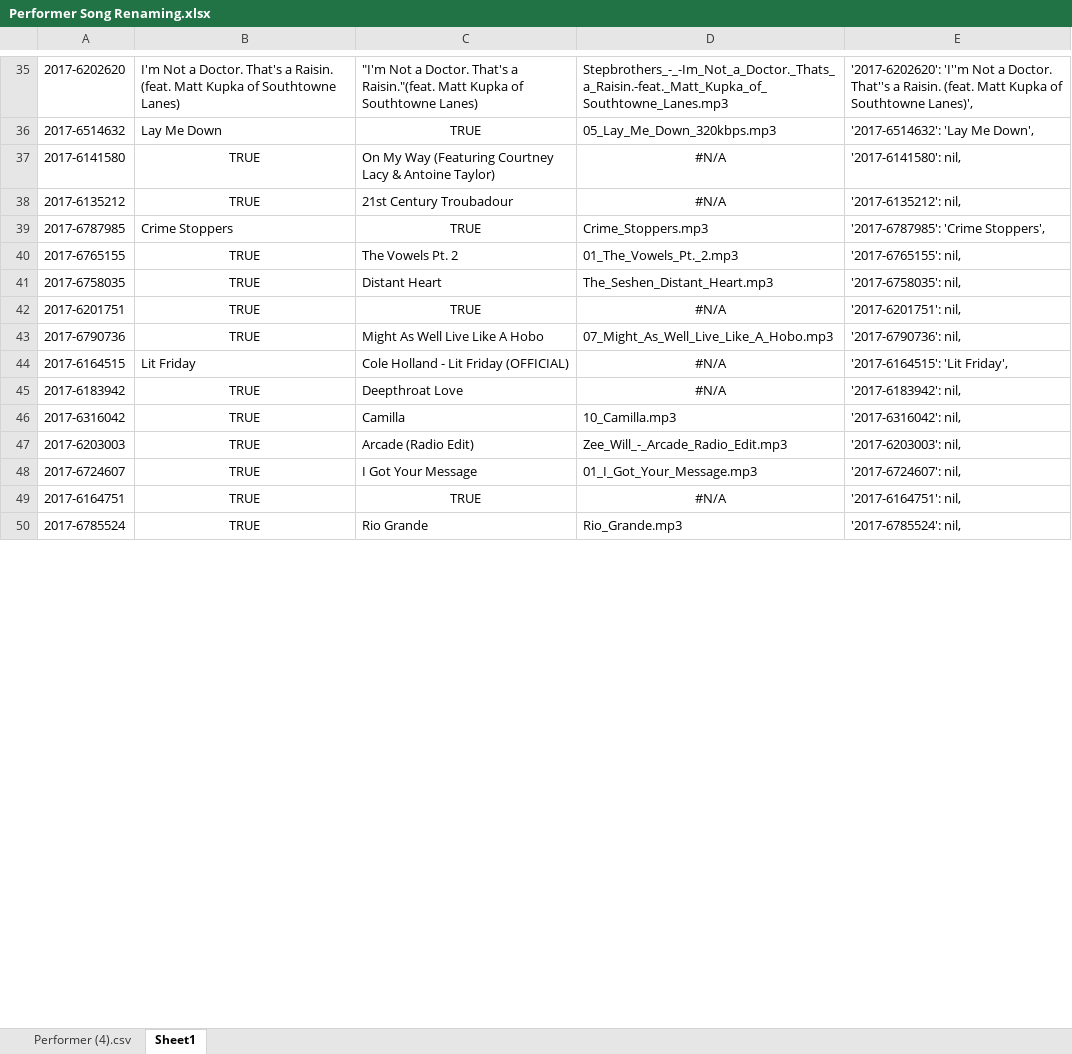
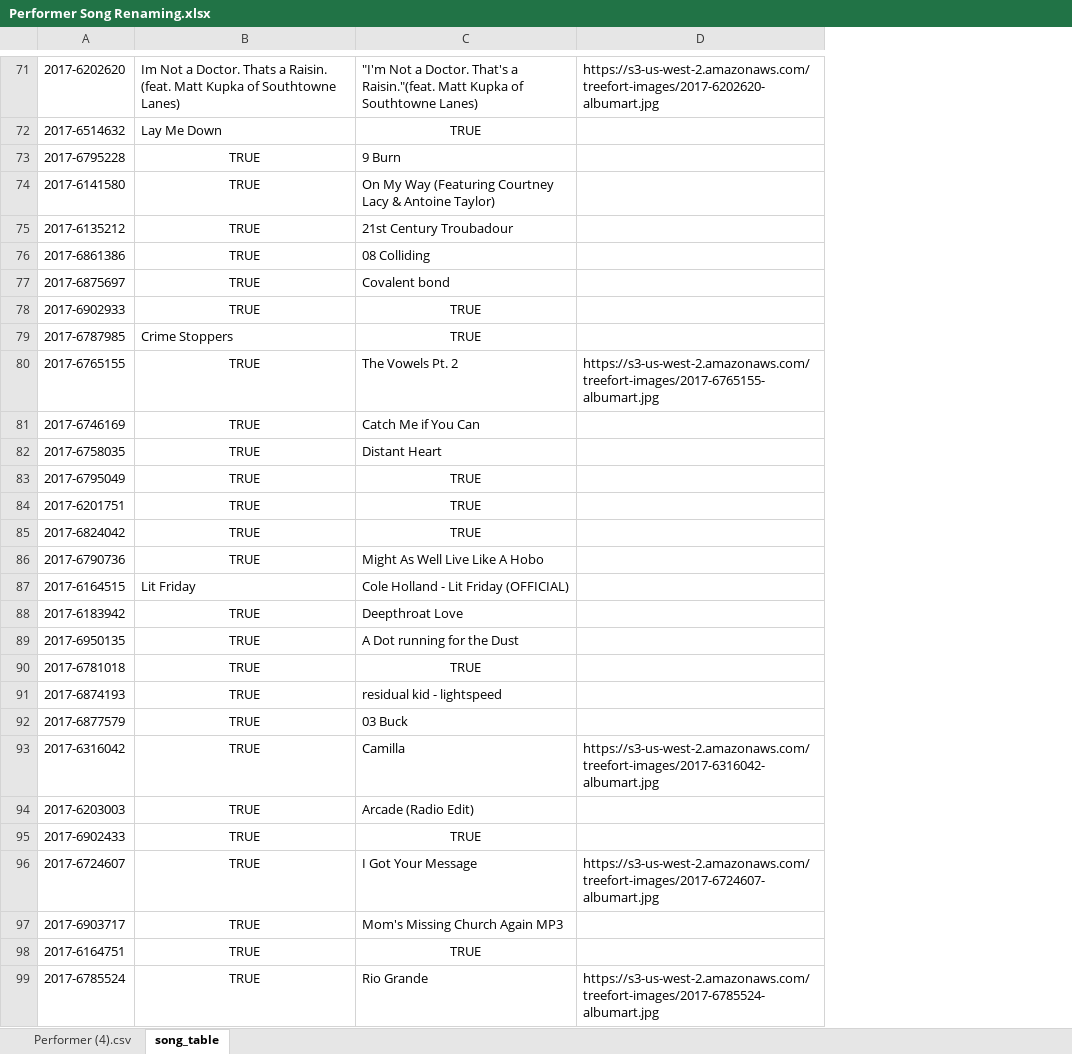
Before and after one commit to loganyott/treefort, an Excel workbook: Performer Song Renaming.xlsx, sheet song_table, drawn as a sheet; only a part is shown, gaps mark what is left out; values as stored, in another font and other column widths than the file's, no borders; removed rows and columns are numbered as before the commit, all else as after; the diff covers the shown part only; the diff names each change by its address in the sheet, - before the commit and + after, or states it on an @@ line.

```diff
--- a/Performer Song Renaming.xlsx (sheet song_table)
+++ b/Performer Song Renaming.xlsx (sheet song_table)
-sheet tab: Sheet1
+sheet tab: song_table
-column D, rows 35-50: Stepbrothers_-_-Im_Not_a_Doctor._Thats_a_Raisin.-feat._Matt_Kupka_of_Southtowne_Lanes.mp3 | 05_Lay_Me_Down_320kbps.mp3 | #N/A | #N/A | Crime_Stoppers.mp3 | 01_The_Vowels_Pt._2.mp3 | The_Seshen_Distant_Heart.mp3 | #N/A | 07_Might_As_Well_Live_Like_A_Hobo.mp3 | #N/A | #N/A | 10_Camilla.mp3 | Zee_Will_-_Arcade_Radio_Edit.mp3 | 01_I_Got_Your_Message.mp3 | #N/A | Rio_Grande.mp3
-column E, rows 35-50: '2017-6202620': 'I''m Not a Doctor. That''s a Raisin. (feat. Matt Kupka of Southtowne Lanes)', | '2017-6514632': 'Lay Me Down', | '2017-6141580': nil, | '2017-6135212': nil, | '2017-6787985': 'Crime Stoppers', | '2017-6765155': nil, | '2017-6758035': nil, | '2017-6201751': nil, | '2017-6790736': nil, | '2017-6164515': 'Lit Friday', | '2017-6183942': nil, | '2017-6316042': nil, | '2017-6203003': nil, | '2017-6724607': nil, | '2017-6164751': nil, | '2017-6785524': nil,
+column D, row 71: https://s3-us-west-2.amazonaws.com/treefort-images/2017-6202620-albumart.jpg; row 80: https://s3-us-west-2.amazonaws.com/treefort-images/2017-6765155-albumart.jpg; row 93: https://s3-us-west-2.amazonaws.com/treefort-images/2017-6316042-albumart.jpg; row 96: https://s3-us-west-2.amazonaws.com/treefort-images/2017-6724607-albumart.jpg; row 99: https://s3-us-west-2.amazonaws.com/treefort-images/2017-6785524-albumart.jpg
-B71: I'm Not a Doctor. That's a Raisin.…
+B71: Im Not a Doctor. Thats a Raisin.…
+row 73: 2017-6795228 | TRUE | 9 Burn
+row 76: 2017-6861386 | TRUE | 08 Colliding
+row 77: 2017-6875697 | TRUE | Covalent bond
+row 78: 2017-6902933 | TRUE | TRUE
+row 81: 2017-6746169 | TRUE | Catch Me if You Can
+row 83: 2017-6795049 | TRUE | TRUE
+row 85: 2017-6824042 | TRUE | TRUE
+row 89: 2017-6950135 | TRUE | A Dot running for the Dust
+row 90: 2017-6781018 | TRUE | TRUE
+row 91: 2017-6874193 | TRUE | residual kid - lightspeed
+row 92: 2017-6877579 | TRUE | 03 Buck
+row 95: 2017-6902433 | TRUE | TRUE
+row 97: 2017-6903717 | TRUE | Mom's Missing Church Again MP3
```
Also changed, not shown: 93 added rows and 2 edited cells elsewhere in this sheet, sheet Performer (4).csv, 3 other files.
